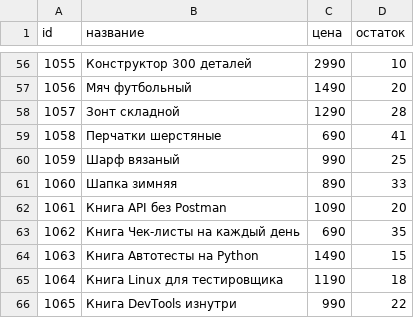
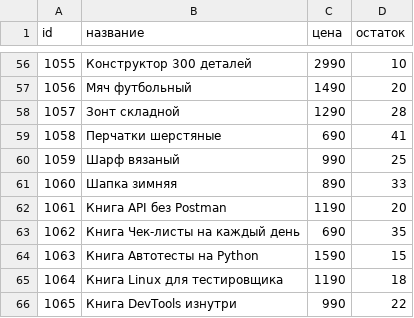
Before and after one commit to artichokeee/polka-qa, a CSV file: data/products.csv, drawn as a sheet; only a part is shown, gaps mark what is left out.

Commit message:
data: book prices

```diff
--- a/data/products.csv
+++ b/data/products.csv
@@ -61,5 +61,5 @@ id;название;цена;остаток
 1060;Шапка зимняя;890;33
-1061;Книга API без Postman;1090;20
+1061;Книга API без Postman;1190;20
 1062;Книга Чек-листы на каждый день;690;35
-1063;Книга Автотесты на Python;1490;15
+1063;Книга Автотесты на Python;1590;15
 1064;Книга Linux для тестировщика;1190;18
```
